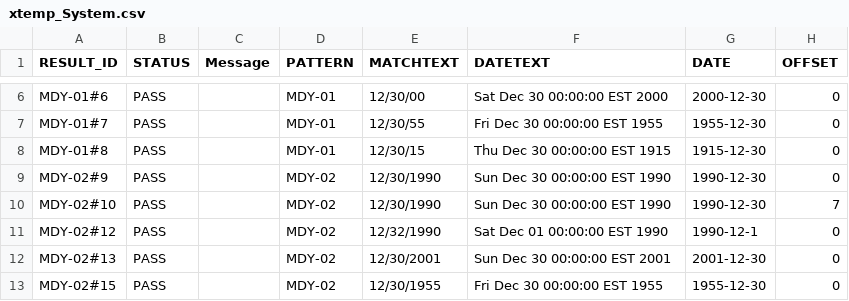
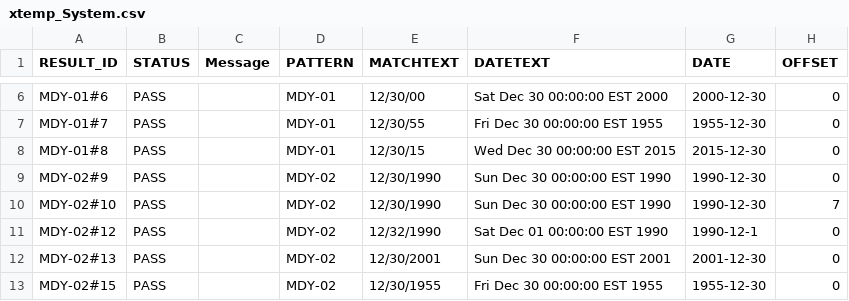
Before and after one commit to OpenSextant/opensextant, a CSV file: Xponents/XTemporal/results/xtemp_System.csv, drawn as a sheet; only a part is shown, gaps mark what is left out; the diff names each change by its address in the sheet, - before the commit and + after, or states it on an @@ line.

Commit message:
cleanup of xtemp

```diff
--- a/Xponents/XTemporal/results/xtemp_System.csv
+++ b/Xponents/XTemporal/results/xtemp_System.csv
-F8 (DATETEXT): Thu Dec 30 00:00:00 EST 1915
+F8 (DATETEXT): Wed Dec 30 00:00:00 EST 2015
-G8 (DATE): 1915-12-30
+G8 (DATE): 2015-12-30
```
Also changed, not shown: 2 other files.
